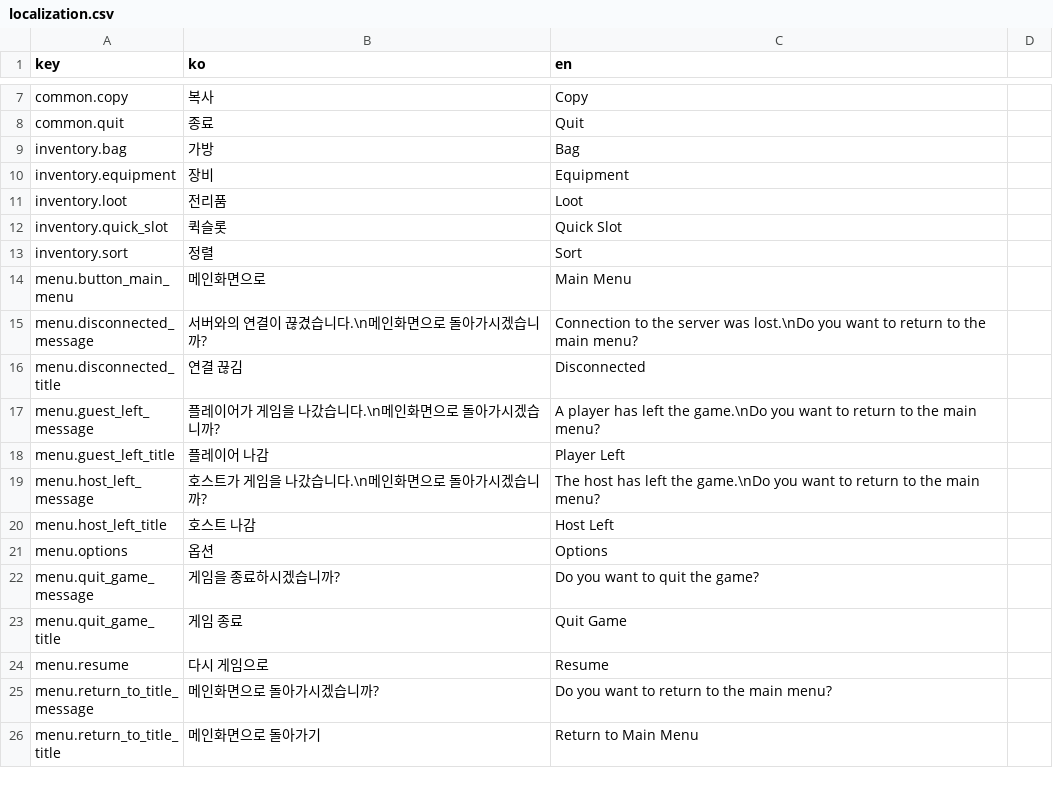
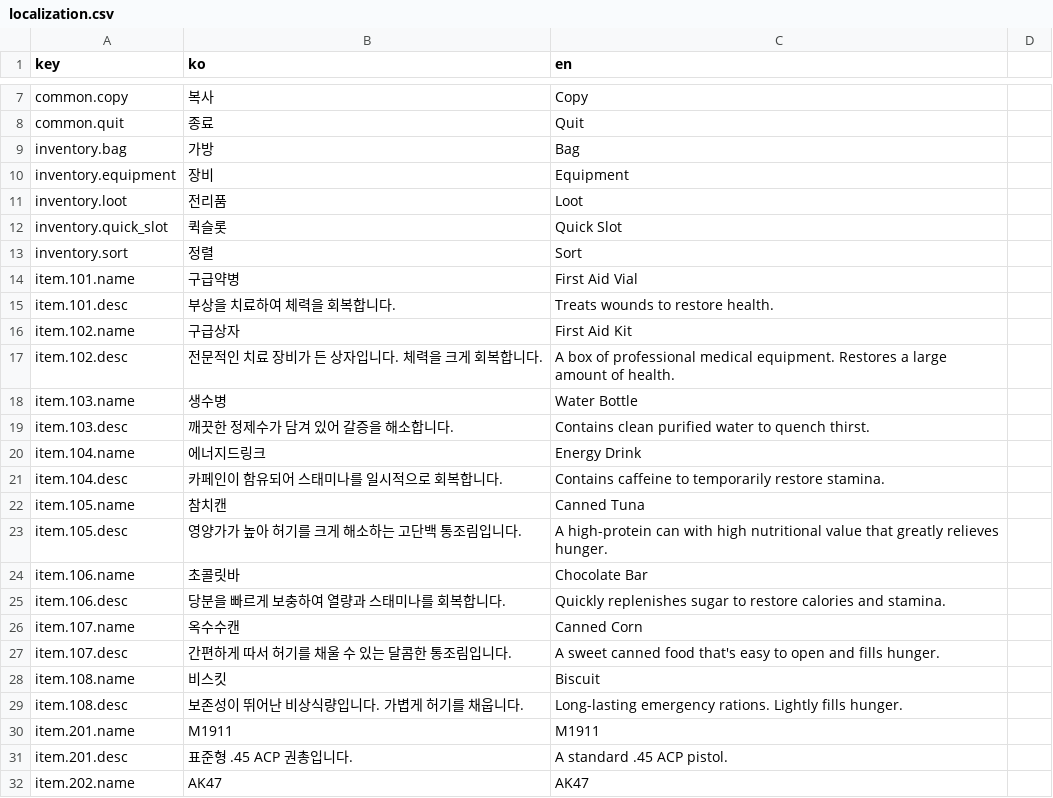
Before and after one commit to ksjgusdh123/PocoPoachers, a CSV file: PocoPoachers/DataTable/localization.csv, drawn as a sheet; only a part is shown, gaps mark what is left out; the shorter side is filled out with more unchanged rows; the diff covers the shown part only; the diff names each change by its address in the sheet, - before the commit and + after, or states it on an @@ line.

Commit message:
item table 로컬라이징

```diff
--- a/PocoPoachers/DataTable/localization.csv
+++ b/PocoPoachers/DataTable/localization.csv
+row 14: item.101.name | 구급약병 | First Aid Vial
+row 15: item.101.desc | 부상을 치료하여 체력을 회복합니다. | Treats wounds to restore health.
+row 16: item.102.name | 구급상자 | First Aid Kit
+row 17: item.102.desc | 전문적인 치료 장비가 든 상자입니다. 체력을 크게 회복합니다. | A box of professional medical equipment. Restores a large amount of health.
+row 18: item.103.name | 생수병 | Water Bottle
+row 19: item.103.desc | 깨끗한 정제수가 담겨 있어 갈증을 해소합니다. | Contains clean purified water to quench thirst.
+row 20: item.104.name | 에너지드링크 | Energy Drink
+row 21: item.104.desc | 카페인이 함유되어 스태미나를 일시적으로 회복합니다. | Contains caffeine to temporarily restore stamina.
+row 22: item.105.name | 참치캔 | Canned Tuna
+row 23: item.105.desc | 영양가가 높아 허기를 크게 해소하는 고단백 통조림입니다. | A high-protein can with high nutritional value that greatly relieves hunger.
+row 24: item.106.name | 초콜릿바 | Chocolate Bar
+row 25: item.106.desc | 당분을 빠르게 보충하여 열량과 스태미나를 회복합니다. | Quickly replenishes sugar to restore calories and stamina.
+row 26: item.107.name | 옥수수캔 | Canned Corn
+row 27: item.107.desc | 간편하게 따서 허기를 채울 수 있는 달콤한 통조림입니다. | A sweet canned food that's easy to open and fills hunger.
+row 28: item.108.name | 비스킷 | Biscuit
+row 29: item.108.desc | 보존성이 뛰어난 비상식량입니다. 가볍게 허기를 채웁니다. | Long-lasting emergency rations. Lightly fills hunger.
+row 30: item.201.name | M1911 | M1911
+row 31: item.201.desc | 표준형 .45 ACP 권총입니다. | A standard .45 ACP pistol.
+row 32: item.202.name | AK47 | AK47
```
Also changed, not shown: 35 added rows elsewhere in this file, PocoPoachers/DataTable/item.csv, 8 other files.
